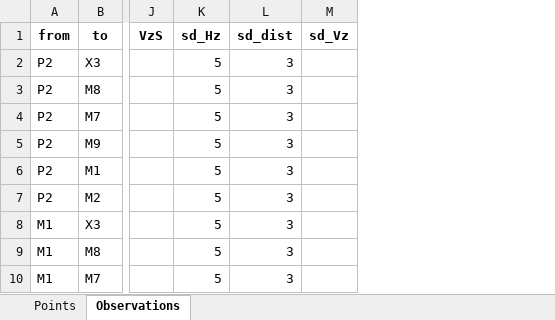
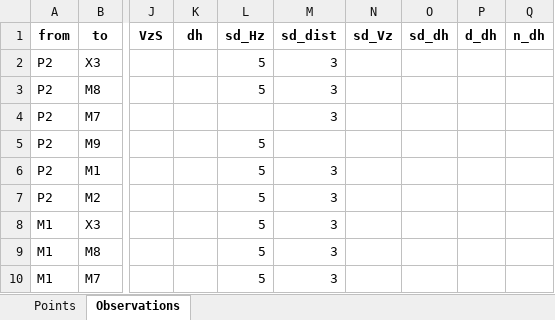
Before and after one commit to pejovic/Surveyor, an Excel workbook: Data/Input/Without_observations/xlsx/TETO_plan opazanja.xlsx, sheet Observations, drawn as a sheet; only a part is shown, gaps mark what is left out; values as stored, in another font and other column widths than the file's, no borders; addresses are those after the commit; the diff names each change by its address in the sheet, - before the commit and + after, or states it on an @@ line.

```diff
--- a/Data/Input/Without_observations/xlsx/TETO_plan opazanja.xlsx (sheet Observations)
+++ b/Data/Input/Without_observations/xlsx/TETO_plan opazanja.xlsx (sheet Observations)
+column K (dh), empty
+column O (sd_dh), empty
+column P (d_dh), empty
+column Q (n_dh), empty
-L4 (sd_Hz): 5
+L4 (sd_Hz): (empty)
-M5 (sd_dist): 3
+M5 (sd_dist): (empty)
```
Also changed, not shown: sheet Points, 3 other files.
